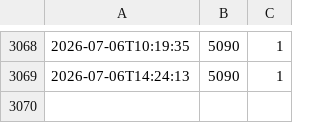
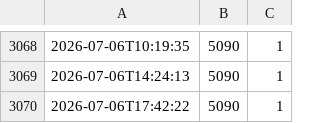
Before and after one commit to jgefele/osterlauf, a CSV file: data.csv, drawn as a sheet; only a part is shown, gaps mark what is left out; the diff names each change by its address in the sheet, - before the commit and + after, or states it on an @@ line.

```diff
--- a/data.csv
+++ b/data.csv
+row 3070: 2026-07-06T17:42:22 | 5090 | 1
```
Also changed, not shown: 1 other file.
